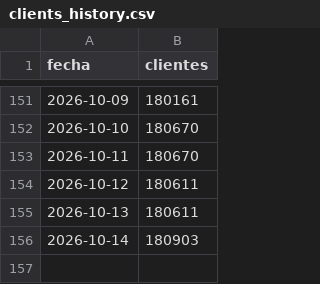
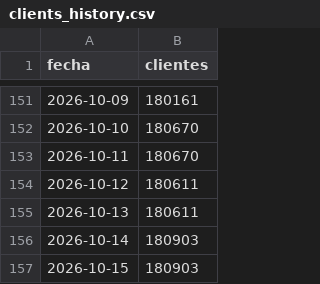
Before and after one commit to apardo-flowgy/indexa-tracker, a CSV file: public/data/clients_history.csv, drawn as a sheet; only a part is shown, gaps mark what is left out; the diff names each change by its address in the sheet, - before the commit and + after, or states it on an @@ line.

```diff
--- a/public/data/clients_history.csv
+++ b/public/data/clients_history.csv
+row 157: 2026-10-15 | 180903
```
